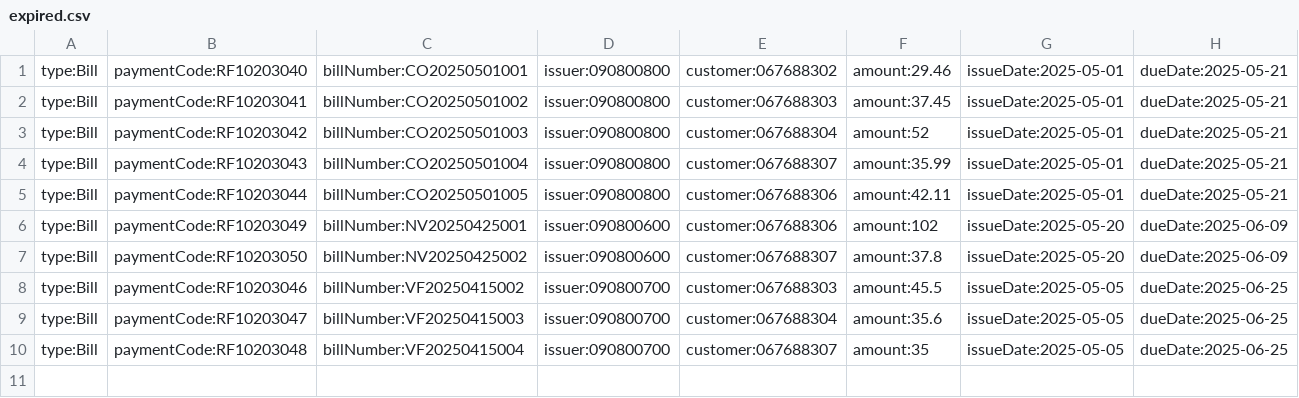
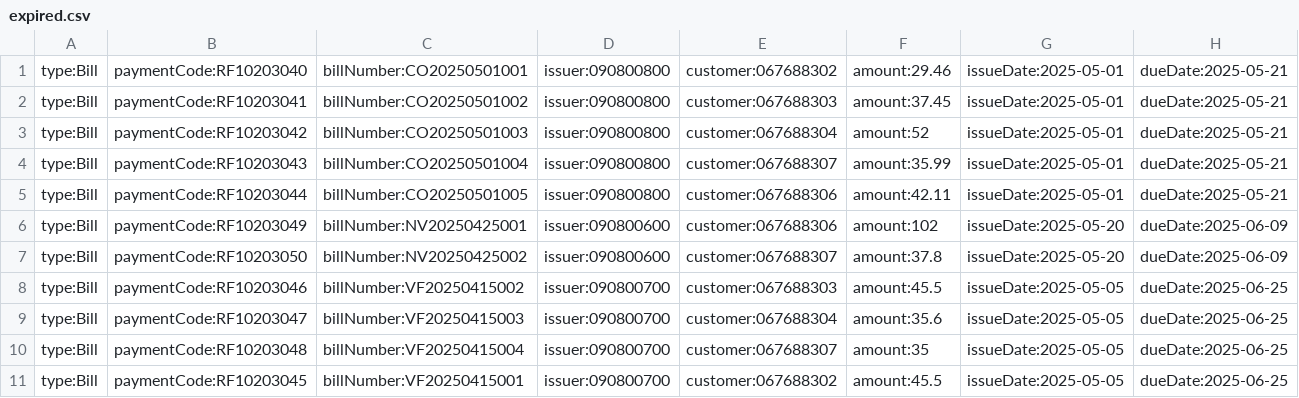
Before and after one commit to KSavvidis/E-BANKINK, a CSV file: data/bills/expired.csv, drawn as a sheet; the diff names each change by its address in the sheet, - before the commit and + after, or states it on an @@ line.

```diff
--- a/data/bills/expired.csv
+++ b/data/bills/expired.csv
+row 11: type:Bill | paymentCode:RF10203045 | billNumber:VF20250415001 | issuer:090800700 | customer:067688302 | amount:45.5 | issueDate:2025-05-05 | dueDate:2025-06-25
```
Also changed, not shown: data/statements/GR100202503111546004.csv, 26 other files.
